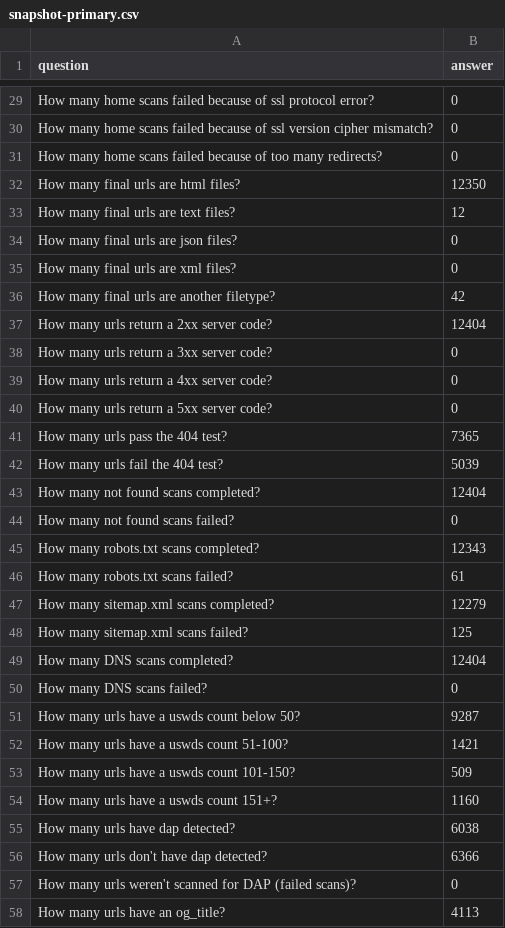
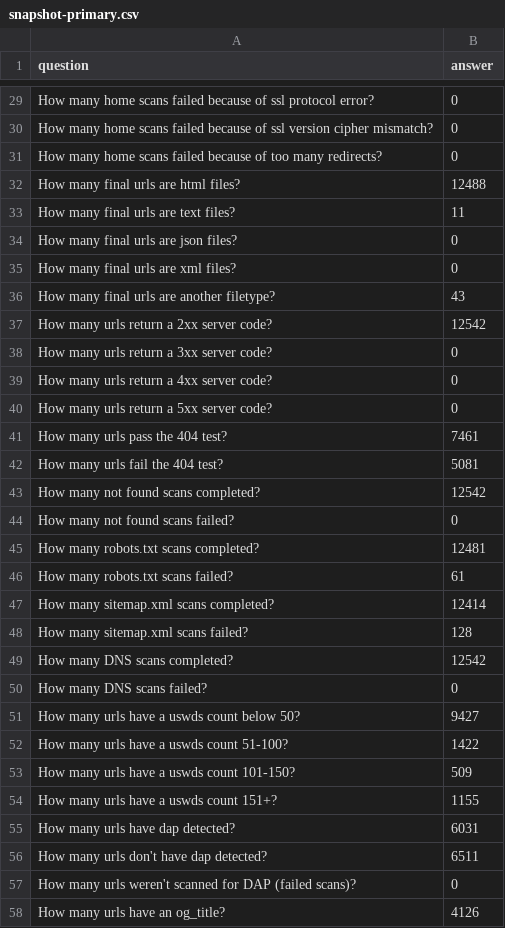
Before and after one commit to meefs/site-scanning-analysis, a CSV file: reports/snapshot-primary.csv, drawn as a sheet; only a part is shown, gaps mark what is left out; the diff covers the shown part only.

```diff
--- a/reports/snapshot-primary.csv
+++ b/reports/snapshot-primary.csv
@@ -31,8 +31,8 @@ How many home scans failed because of ssl version cipher mismatch?,0
 How many home scans failed because of too many redirects?,0
-How many final urls are html files?,12350
-How many final urls are text files?,12
+How many final urls are html files?,12488
+How many final urls are text files?,11
 How many final urls are json files?,0
 How many final urls are xml files?,0
-How many final urls are another filetype?,42
-How many urls return a 2xx server code?,12404
+How many final urls are another filetype?,43
+How many urls return a 2xx server code?,12542
 How many urls return a 3xx server code?,0
@@ -40,19 +40,19 @@ How many urls return a 4xx server code?,0
 How many urls return a 5xx server code?,0
-How many urls pass the 404 test?,7365
-How many urls fail the 404 test?,5039
-How many not found scans completed?,12404
+How many urls pass the 404 test?,7461
+How many urls fail the 404 test?,5081
+How many not found scans completed?,12542
 How many not found scans failed?,0
-How many robots.txt scans completed?,12343
+How many robots.txt scans completed?,12481
 How many robots.txt scans failed?,61
-How many sitemap.xml scans completed?,12279
-How many sitemap.xml scans failed?,125
-How many DNS scans completed?,12404
+How many sitemap.xml scans completed?,12414
+How many sitemap.xml scans failed?,128
+How many DNS scans completed?,12542
 How many DNS scans failed?,0
-How many urls have a uswds count below 50?,9287
-How many urls have a uswds count 51-100?,1421
+How many urls have a uswds count below 50?,9427
+How many urls have a uswds count 51-100?,1422
 How many urls have a uswds count 101-150?,509
-How many urls have a uswds count 151+?,1160
-How many urls have dap detected?,6038
-How many urls don't have dap detected?,6366
+How many urls have a uswds count 151+?,1155
+How many urls have dap detected?,6031
+How many urls don't have dap detected?,6511
 How many urls weren't scanned for DAP (failed scans)?,0
-How many urls have an og_title?,4113
+How many urls have an og_title?,4126
```
Also changed, not shown: 40 edited cells elsewhere in this file, reports/snapshot-all.csv, reports/target-url-list.csv, 7 other files.
